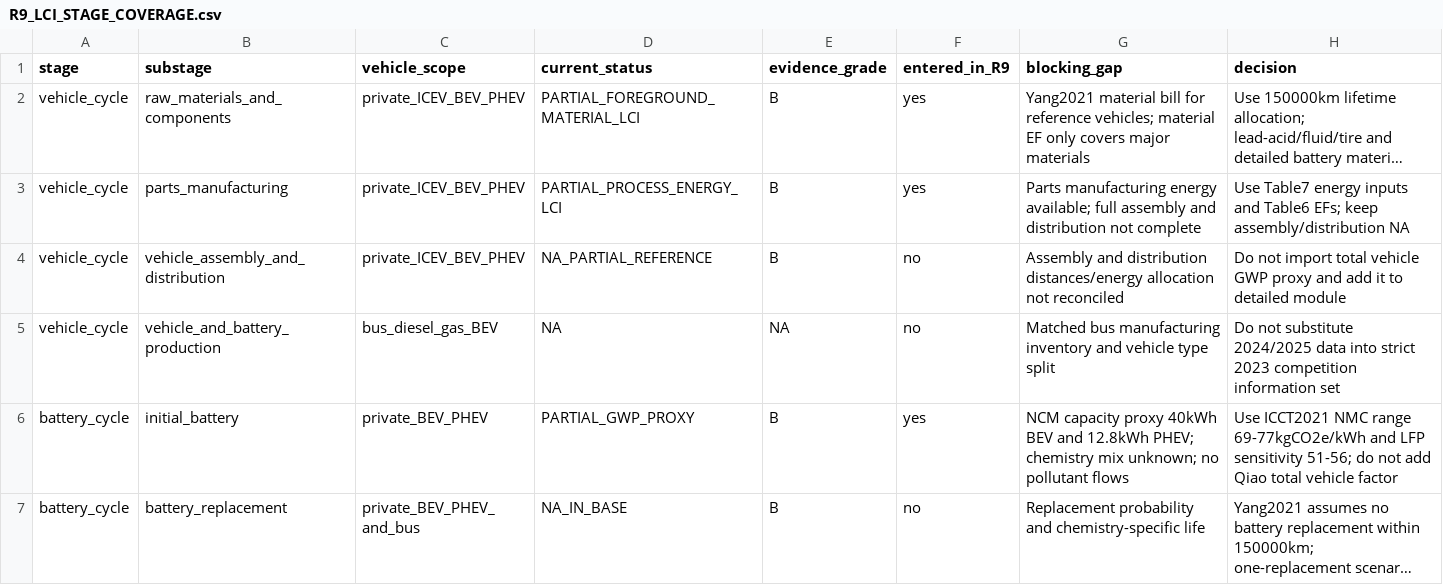
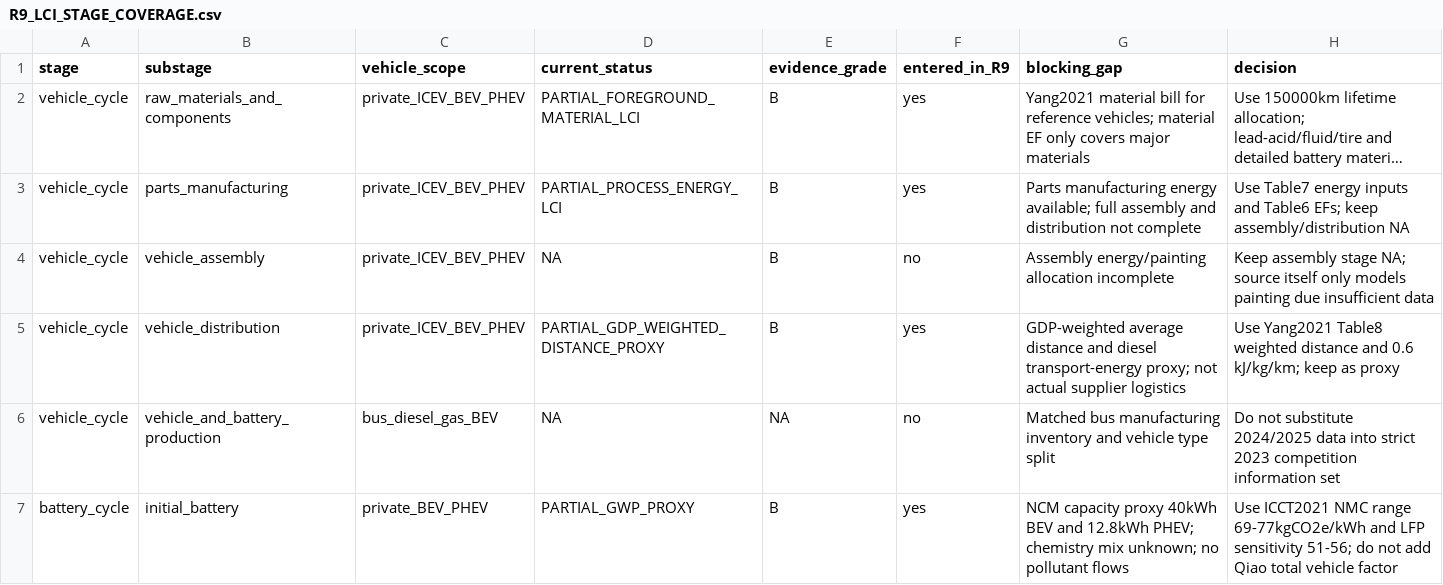
Before and after one commit to Alias0000001/APMCM-2023-C-Q5-Beijing, a CSV file: 07_LCA_LCIA/R9_LCI_STAGE_COVERAGE.csv, drawn as a sheet; only a part is shown; the shorter side is filled out with more unchanged rows; long unchanged cells end in …; the diff names each change by its address in the sheet, - before the commit and + after, or states it on an @@ line.

Commit message:
R9.2 split vehicle assembly and distribution coverage

```diff
--- a/07_LCA_LCIA/R9_LCI_STAGE_COVERAGE.csv
+++ b/07_LCA_LCIA/R9_LCI_STAGE_COVERAGE.csv
-B4 (substage): vehicle_assembly_and_distribution
+B4 (substage): vehicle_assembly
-D4 (current_status): NA_PARTIAL_REFERENCE
+D4 (current_status): NA
-G4 (blocking_gap): Assembly and distribution distances/energy allocation not reconciled
+G4 (blocking_gap): Assembly energy/painting allocation incomplete
-H4 (decision): Do not import total vehicle GWP proxy and add it to detailed module
+H4 (decision): Keep assembly stage NA; source itself only models painting due insufficient data
+row 5: vehicle_cycle | vehicle_distribution | private_ICEV_BEV_PHEV | PARTIAL_GDP_WEIGHTED_DISTANCE_PROXY | B | yes | GDP-weighted average distance and diesel transport-energy proxy; not actual supplier logistics | Use Yang2021 Table8 weighted distance and 0.6 kJ/kg/km; keep as proxy
```
